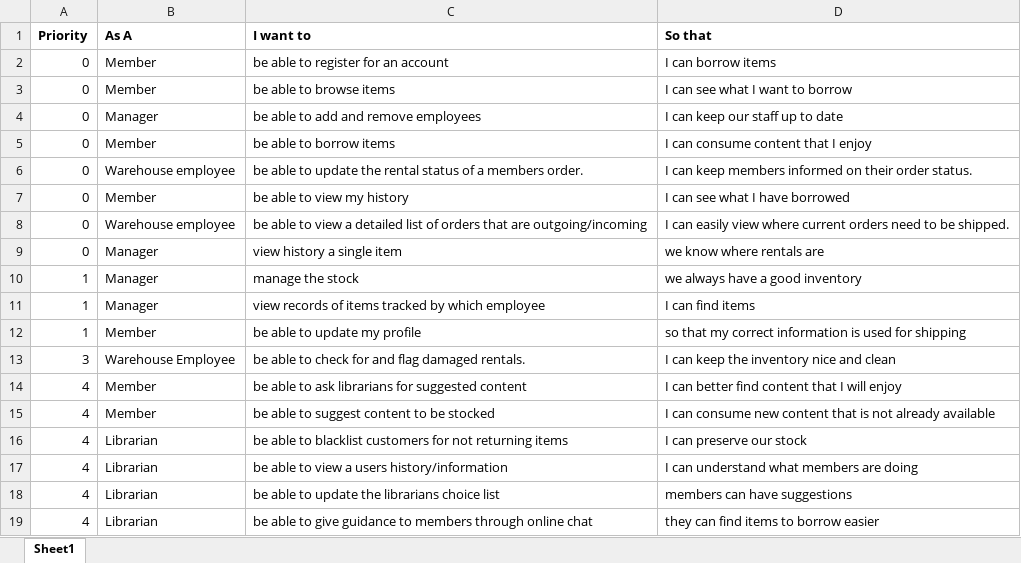
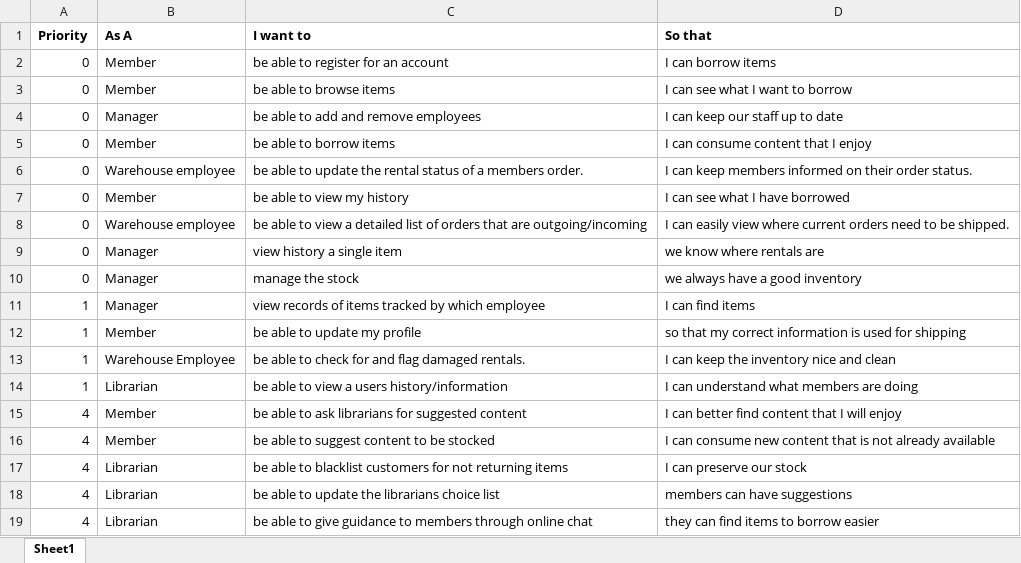
Before and after one commit to lcarlso2/CapstoneProject, an Excel workbook: sprints/CapstoneProductBacklog.xlsx, sheet Sheet1, drawn as a sheet; values as stored, in another font and other column widths than the file's, no borders; removed rows and columns are numbered as before the commit, all else as after; the diff names each change by its address in the sheet, - before the commit and + after, or states it on an @@ line.

Commit message:
Updated product backlog

```diff
--- a/sprints/CapstoneProductBacklog.xlsx (sheet Sheet1)
+++ b/sprints/CapstoneProductBacklog.xlsx (sheet Sheet1)
-A10 (Priority): 1
+A10 (Priority): 0
-A13 (Priority): 3
+A13 (Priority): 1
+row 14: 1 | Librarian | be able to view a users history/information | I can understand what members are doing
-row 17: 4 | Librarian | be able to view a users history/information | I can understand what members are doing
```
